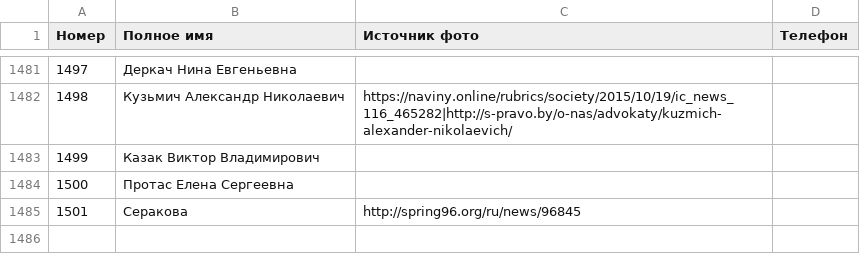
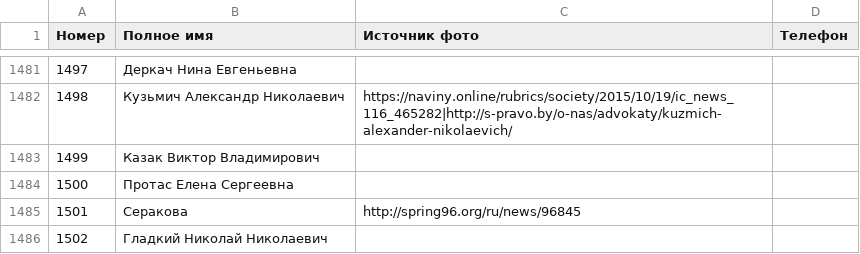
Before and after one commit to ZUBR-by/zubr-api, a CSV file: datasets/courts/judge.csv, drawn as a sheet; only a part is shown, gaps mark what is left out.

Commit message:
Добавил судью

```diff
--- a/datasets/courts/judge.csv
+++ b/datasets/courts/judge.csv
@@ -1485 +1485,2 @@
 1501,Серакова,http://spring96.org/ru/news/96845,
+1502,Гладкий Николай Николаевич,,
```
